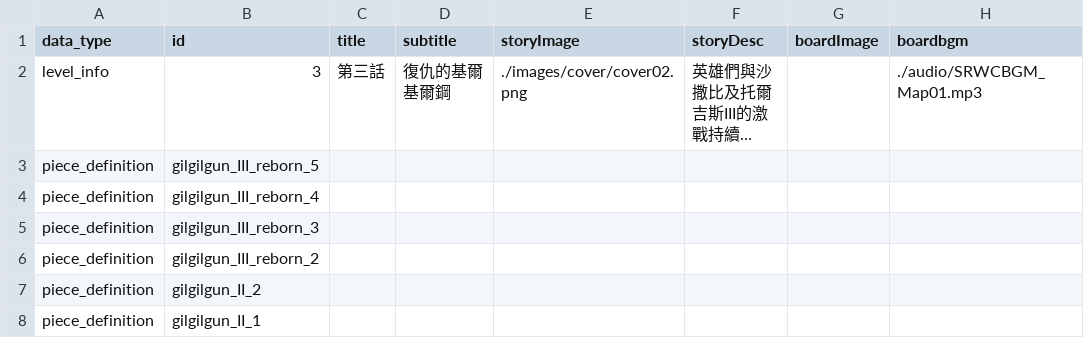
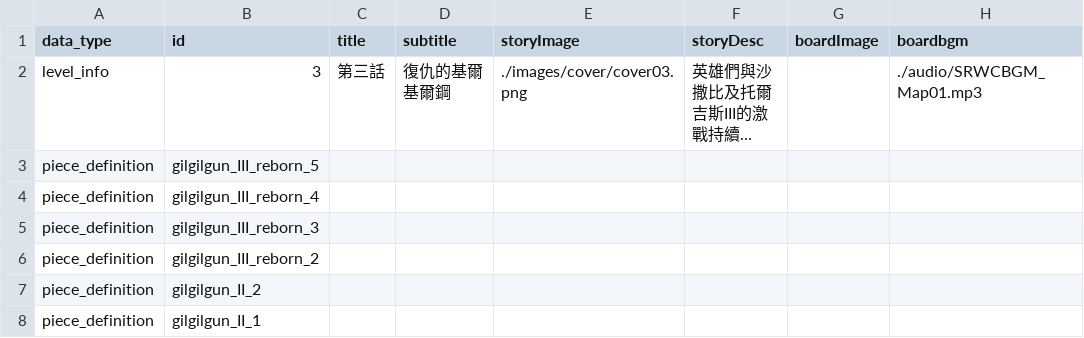
Before and after one commit to srwfanfan/superrobotwarschess, a CSV file: stages/SRWCStage03.csv, drawn as a sheet; only a part is shown; long unchanged cells end in …; the diff names each change by its address in the sheet, - before the commit and + after, or states it on an @@ line.

Commit message:
Update SRWCStage03.csv

```diff
--- a/stages/SRWCStage03.csv
+++ b/stages/SRWCStage03.csv
-E2 (storyImage): ./images/cover/cover02.png
+E2 (storyImage): ./images/cover/cover03.png
```
